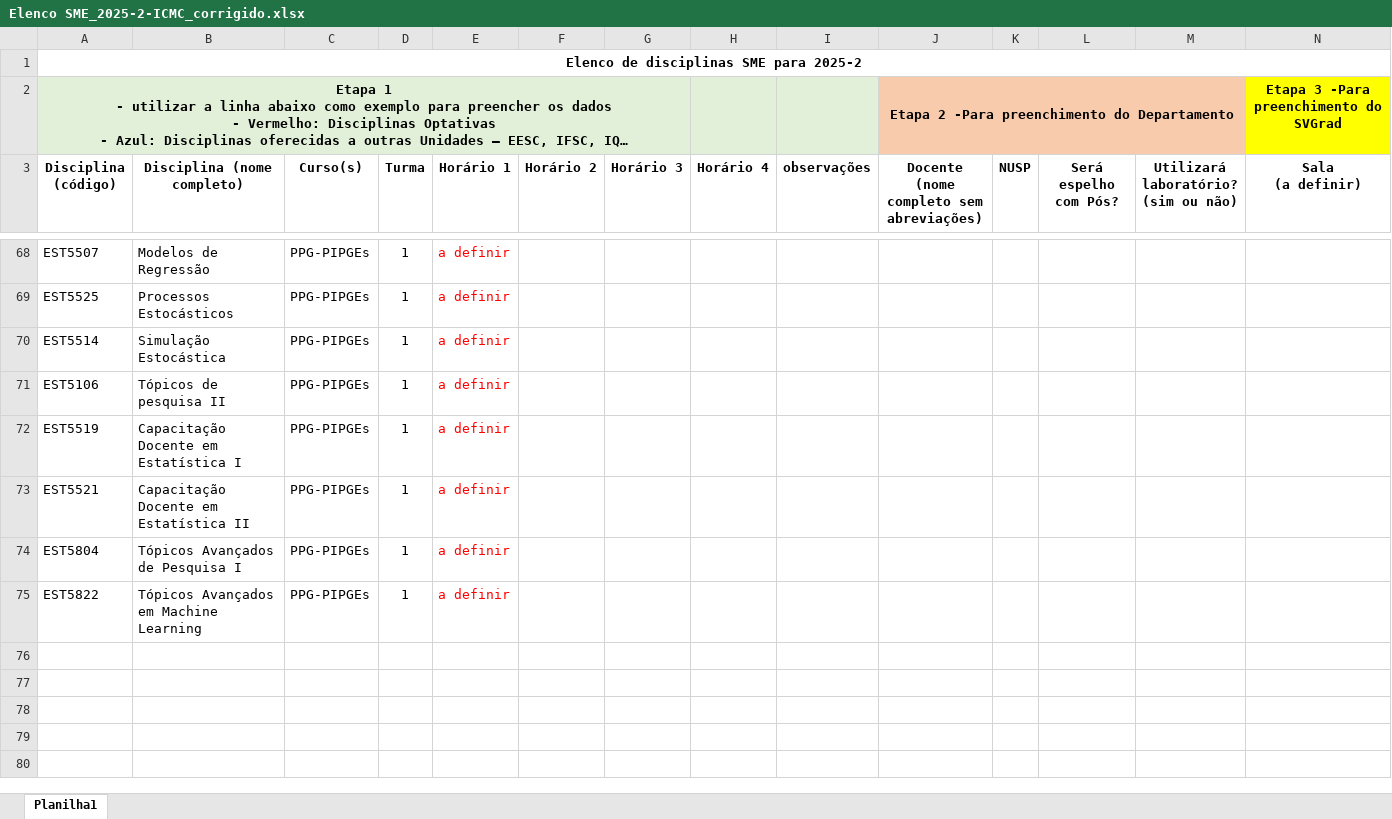
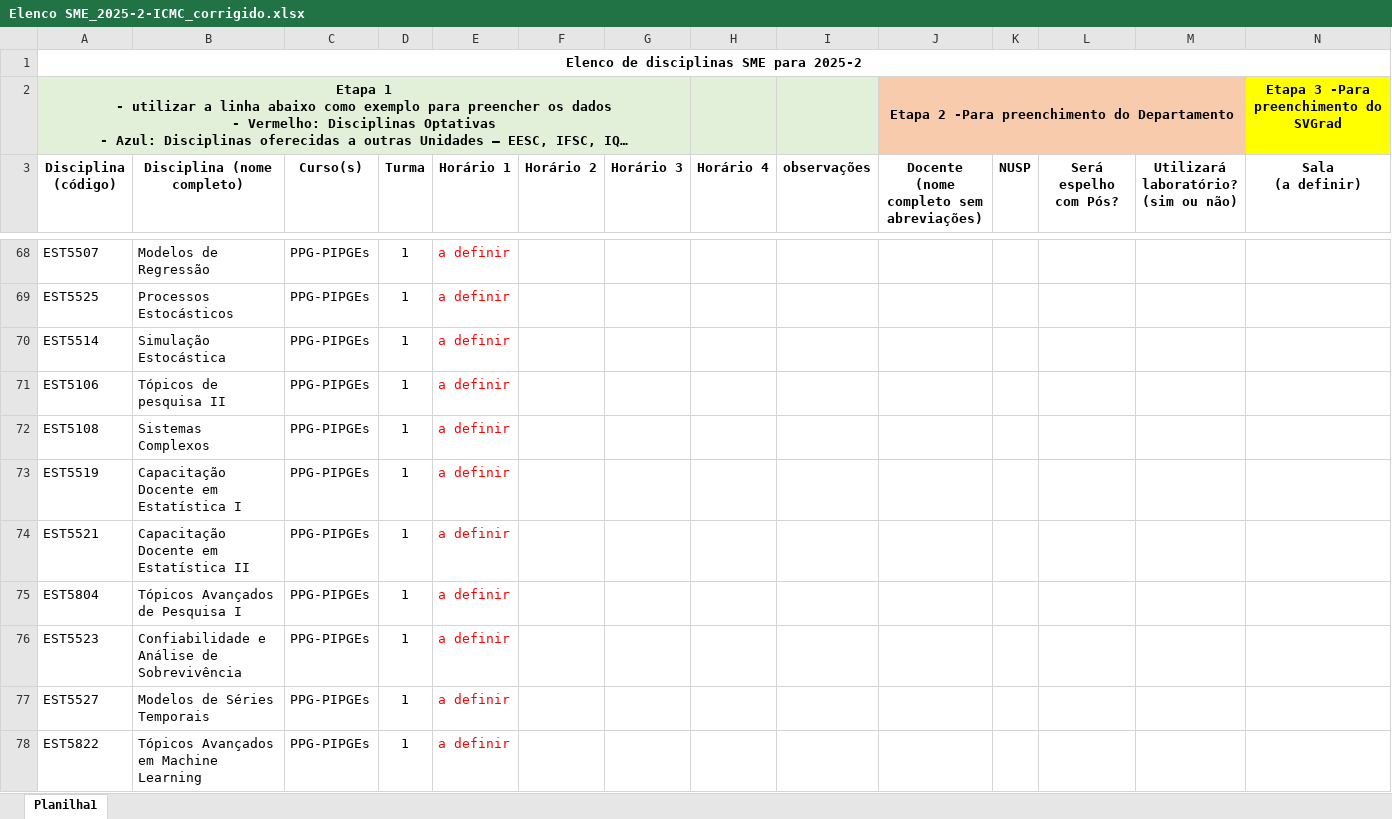
Before and after one commit to InvOptLab/formularios, an Excel workbook: Elenco SME_2025-2-ICMC_corrigido.xlsx, sheet Planilha1, drawn as a sheet; only a part is shown, gaps mark what is left out; long unchanged cells end in …; values as stored, in another font and other column widths than the file's, no borders; the diff names each change by its address in the sheet, - before the commit and + after, or states it on an @@ line.

Commit message:
1) ADicioniadas 3 disciplinas do PIPGEs

```diff
--- a/Elenco SME_2025-2-ICMC_corrigido.xlsx (sheet Planilha1)
+++ b/Elenco SME_2025-2-ICMC_corrigido.xlsx (sheet Planilha1)
+row 72: EST5108 | Sistemas Complexos | PPG-PIPGEs | 1 | a definir
+row 76: EST5523 | Confiabilidade e Análise de Sobrevivência | PPG-PIPGEs | 1 | a definir
+row 77: EST5527 | Modelos de Séries Temporais | PPG-PIPGEs | 1 | a definir
```
Also changed, not shown: 2 other files.
